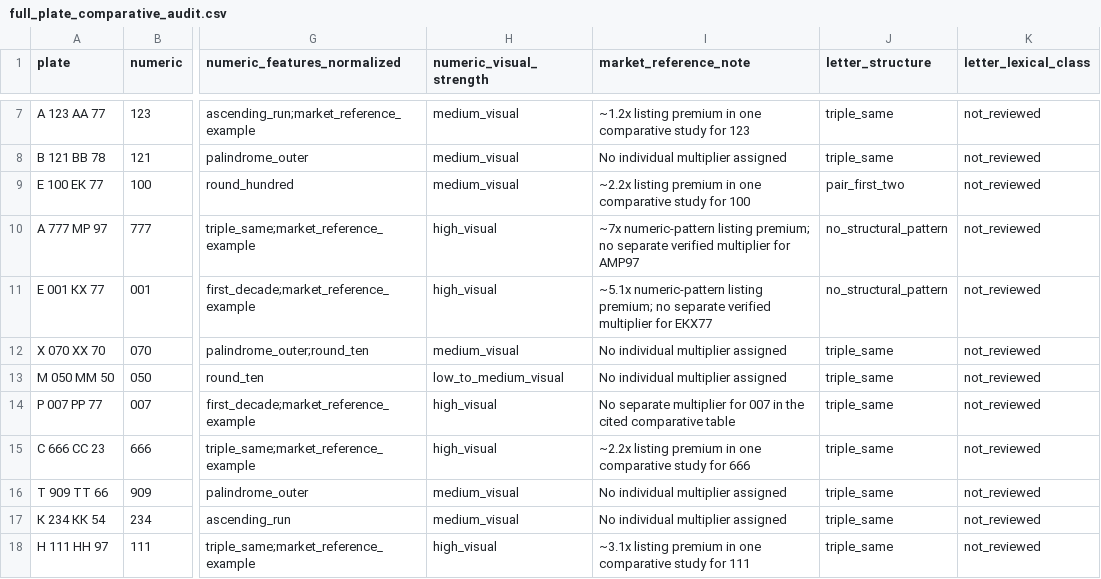
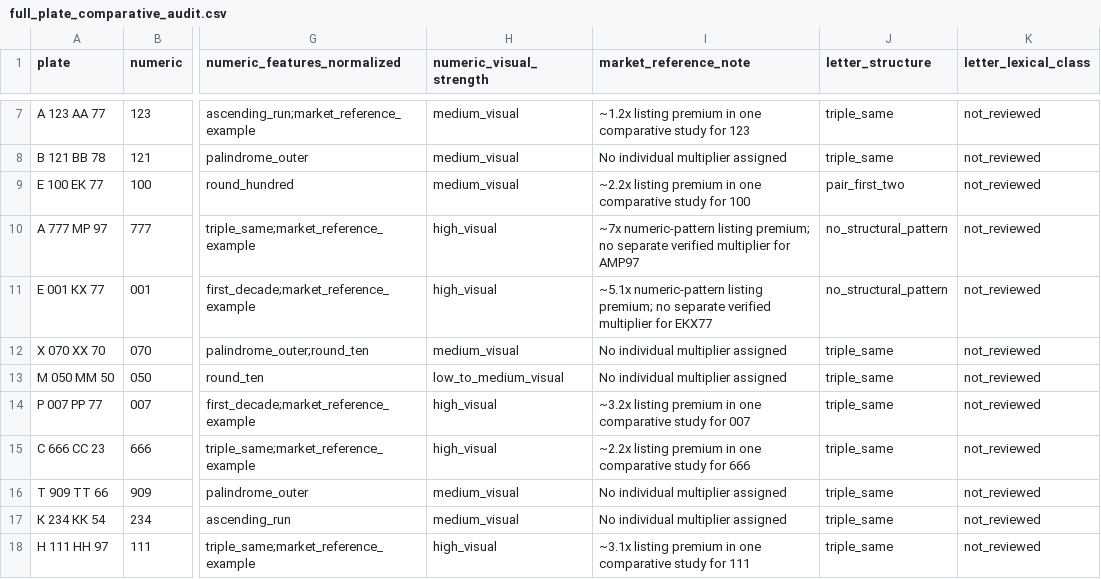
Before and after one commit to babytaape-sketch/number-rush, a CSV file: research/full_plate_comparative_audit.csv, drawn as a sheet; only a part is shown, gaps mark what is left out; the diff names each change by its address in the sheet, - before the commit and + after, or states it on an @@ line.

Commit message:
Correct 007 market premium reference in full plate audit

```diff
--- a/research/full_plate_comparative_audit.csv
+++ b/research/full_plate_comparative_audit.csv
-I14 (market_reference_note): No separate multiplier for 007 in the cited comparative table
+I14 (market_reference_note): ~3.2x listing premium in one comparative study for 007
```
